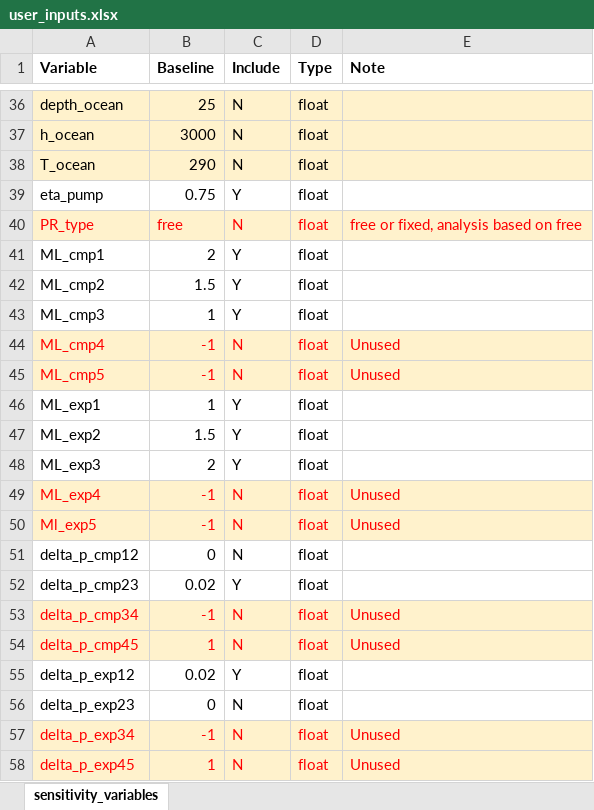
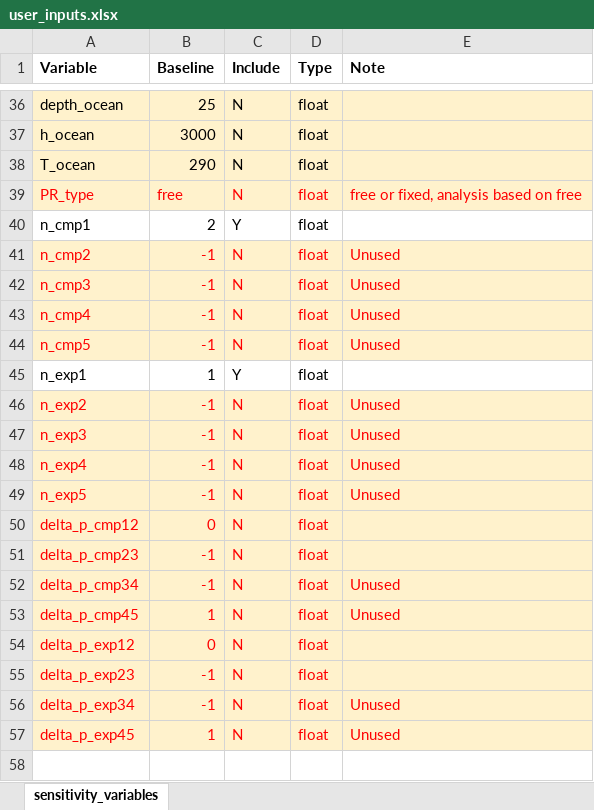
Before and after one commit to EnergyModels/caes, an Excel workbook: projects/mid_atlantic/sensitivity/user_inputs.xlsx, sheet sensitivity_variables, drawn as a sheet; only a part is shown, gaps mark what is left out; values as stored, in another font and other column widths than the file's, no borders; removed rows and columns are numbered as before the commit, all else as after; the diff names each change by its address in the sheet, - before the commit and + after, or states it on an @@ line.

```diff
--- a/projects/mid_atlantic/sensitivity/user_inputs.xlsx (sheet sensitivity_variables)
+++ b/projects/mid_atlantic/sensitivity/user_inputs.xlsx (sheet sensitivity_variables)
-row 39: eta_pump | 0.75 | Y | float
-A40 (Variable): ML_cmp1
+A40 (Variable): n_cmp1
-row 42: ML_cmp2 | 1.5 | Y | float
-row 43: ML_cmp3 | 1 | Y | float
+row 41: n_cmp2 | -1 | N | float | Unused
+row 42: n_cmp3 | -1 | N | float | Unused
-A43 (Variable): ML_cmp4
+A43 (Variable): n_cmp4
-A44 (Variable): ML_cmp5
+A44 (Variable): n_cmp5
-A45 (Variable): ML_exp1
+A45 (Variable): n_exp1
-row 47: ML_exp2 | 1.5 | Y | float
-row 48: ML_exp3 | 2 | Y | float
+row 46: n_exp2 | -1 | N | float | Unused
+row 47: n_exp3 | -1 | N | float | Unused
-A48 (Variable): ML_exp4
+A48 (Variable): n_exp4
-A49 (Variable): Ml_exp5
+A49 (Variable): n_exp5
-A50:E51 fill: none
+A50:E51 fill: #FFF2CC
-A50:D51 text colour: black
+A50:D51 text colour: #FF0000
-B51 (Baseline): 0.02
+B51 (Baseline): -1
-C51 (Include): Y
+C51 (Include): N
-A54:E55 fill: none
+A54:E55 fill: #FFF2CC
-A54:D55 text colour: black
+A54:D55 text colour: #FF0000
-B54 (Baseline): 0.02
+B54 (Baseline): 0
-C54 (Include): Y
+C54 (Include): N
-B55 (Baseline): 0
+B55 (Baseline): -1
```
Also changed, not shown: 5 other files.
